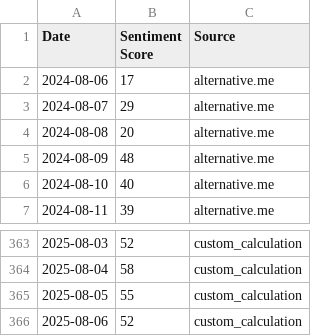
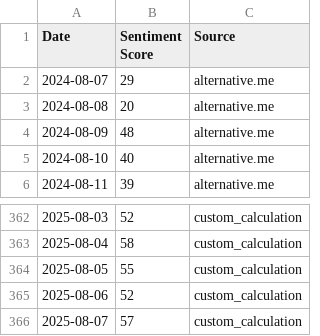
Before and after one commit to tubaltheodros/btc-fear-greed-index, a CSV file: sentiment_scores.csv, drawn as a sheet; only a part is shown, gaps mark what is left out.

```diff
--- a/sentiment_scores.csv
+++ b/sentiment_scores.csv
@@ -1,3 +1,2 @@
 Date,Sentiment Score,Source
-2024-08-06,17,alternative.me
 2024-08-07,29,alternative.me
@@ -366 +365,2 @@ Date,Sentiment Score,Source
 2025-08-06,52,custom_calculation
+2025-08-07,57,custom_calculation
```
Also changed, not shown: 3 other files.
